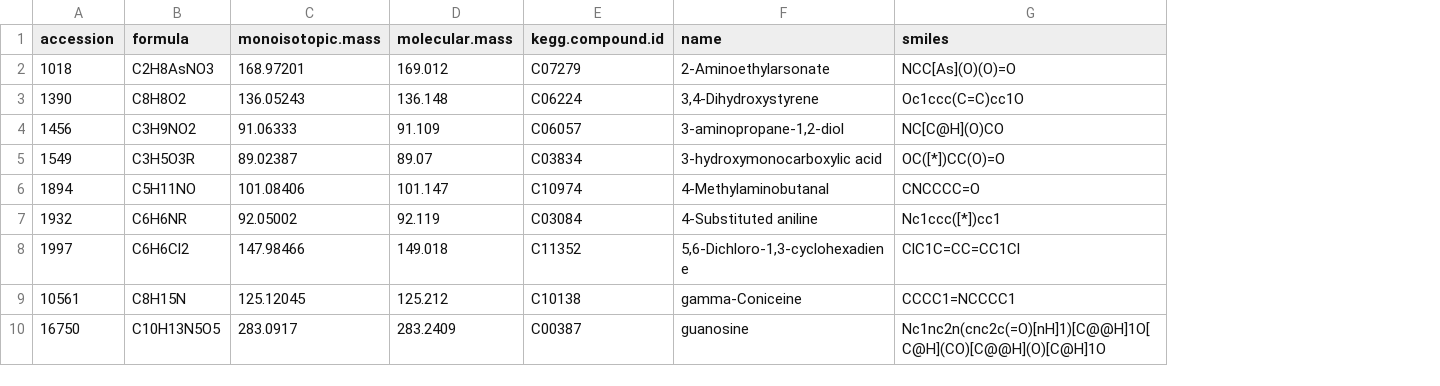
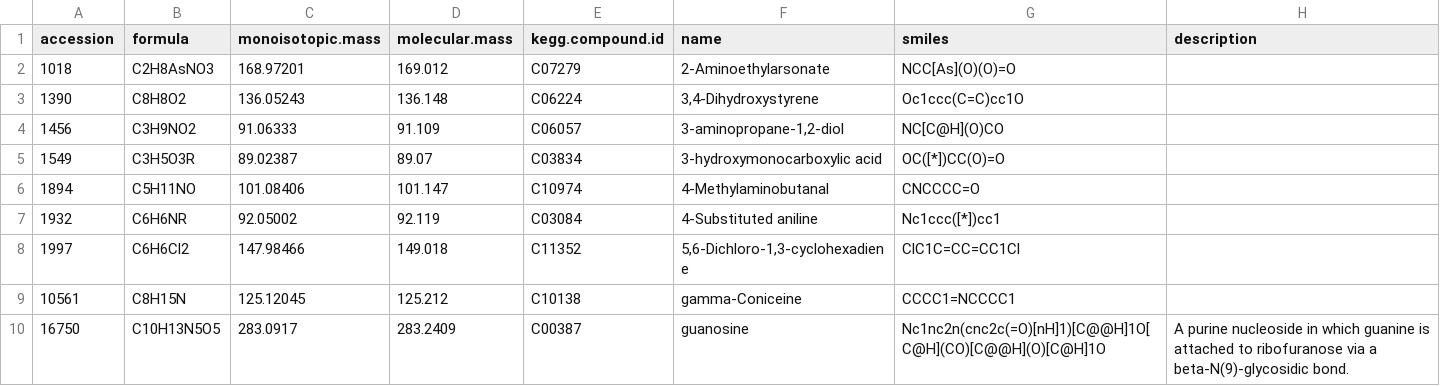
Before and after one commit to ceabiodb/biodb, a TSV file: inst/extdata/chebi_extract.tsv, drawn as a sheet; only a part is shown; the diff names each change by its address in the sheet, - before the commit and + after, or states it on an @@ line.

Commit message:
Test parsing of description field and seaarchForEntries().

```diff
--- a/inst/extdata/chebi_extract.tsv
+++ b/inst/extdata/chebi_extract.tsv
+column H (description), row 10: A purine nucleoside in which guanine is attached to ribofuranose via a beta-N(9)-glycosidic bond.
```
Also changed, not shown: 9 other files.
